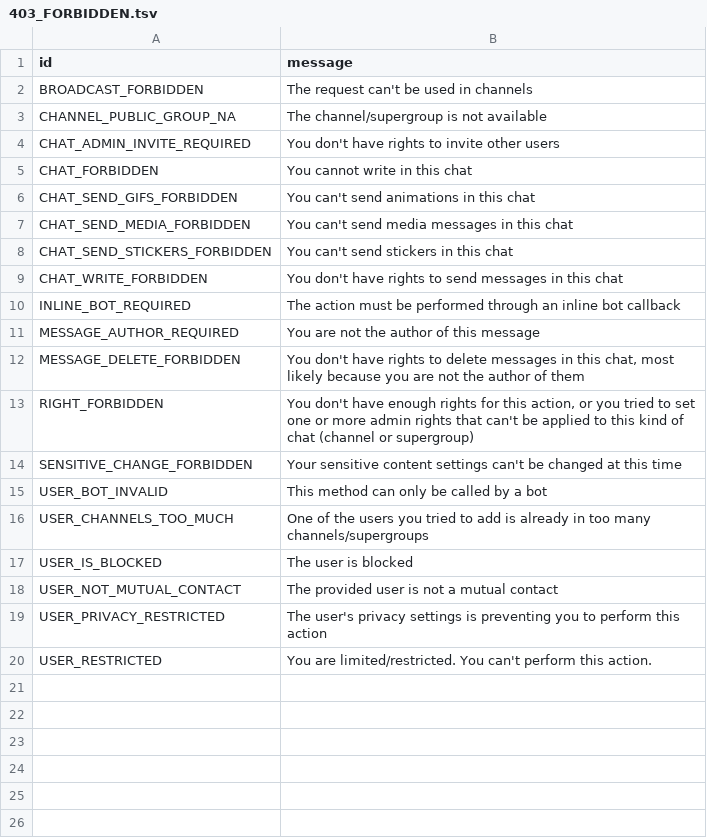
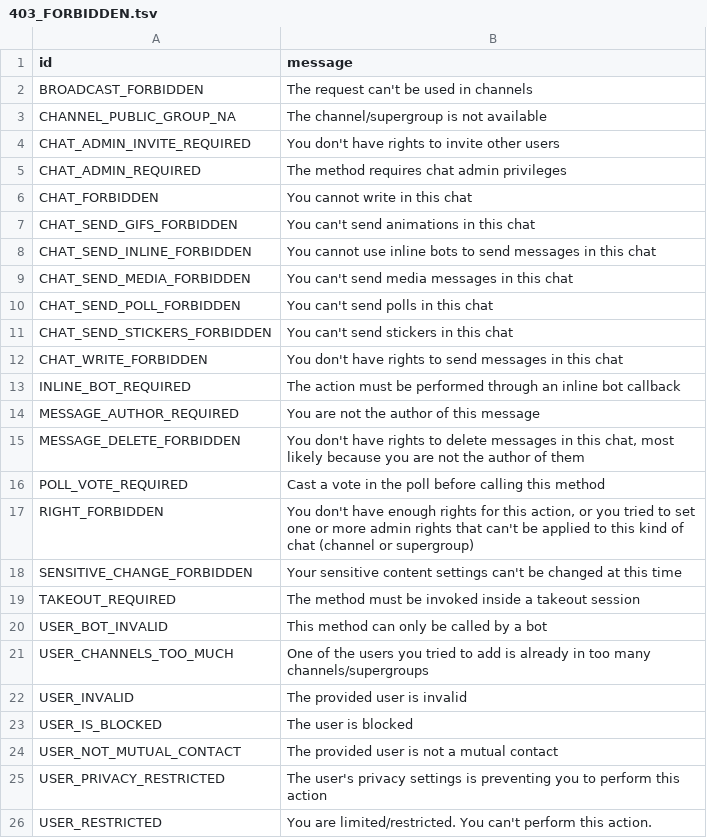
Before and after one commit to kastaid/pyrogramv2, a TSV file: compiler/errors/source/403_FORBIDDEN.tsv, drawn as a sheet.

```diff
--- a/compiler/errors/source/403_FORBIDDEN.tsv
+++ b/compiler/errors/source/403_FORBIDDEN.tsv
@@ -4,5 +4,8 @@ CHANNEL_PUBLIC_GROUP_NA	The channel/supergroup is not available
 CHAT_ADMIN_INVITE_REQUIRED	You don't have rights to invite other users
+CHAT_ADMIN_REQUIRED	The method requires chat admin privileges
 CHAT_FORBIDDEN	You cannot write in this chat
 CHAT_SEND_GIFS_FORBIDDEN	You can't send animations in this chat
+CHAT_SEND_INLINE_FORBIDDEN	You cannot use inline bots to send messages in this chat
 CHAT_SEND_MEDIA_FORBIDDEN	You can't send media messages in this chat
+CHAT_SEND_POLL_FORBIDDEN	You can't send polls in this chat
 CHAT_SEND_STICKERS_FORBIDDEN	You can't send stickers in this chat
@@ -12,6 +15,9 @@ MESSAGE_AUTHOR_REQUIRED	You are not the author of this message
 MESSAGE_DELETE_FORBIDDEN	You don't have rights to delete messages in this chat, most likely because you are not the author of them
+POLL_VOTE_REQUIRED	Cast a vote in the poll before calling this method
 RIGHT_FORBIDDEN	You don't have enough rights for this action, or you tried to set one or more admin rights that can't be applied to this kind of chat (channel or supergroup)
 SENSITIVE_CHANGE_FORBIDDEN	Your sensitive content settings can't be changed at this time
+TAKEOUT_REQUIRED	The method must be invoked inside a takeout session
 USER_BOT_INVALID	This method can only be called by a bot
 USER_CHANNELS_TOO_MUCH	One of the users you tried to add is already in too many channels/supergroups
+USER_INVALID	The provided user is invalid
 USER_IS_BLOCKED	The user is blocked
```
Also changed, not shown: compiler/errors/source/400_BAD_REQUEST.tsv, compiler/errors/source/406_NOT_ACCEPTABLE.tsv, 1 other file.
